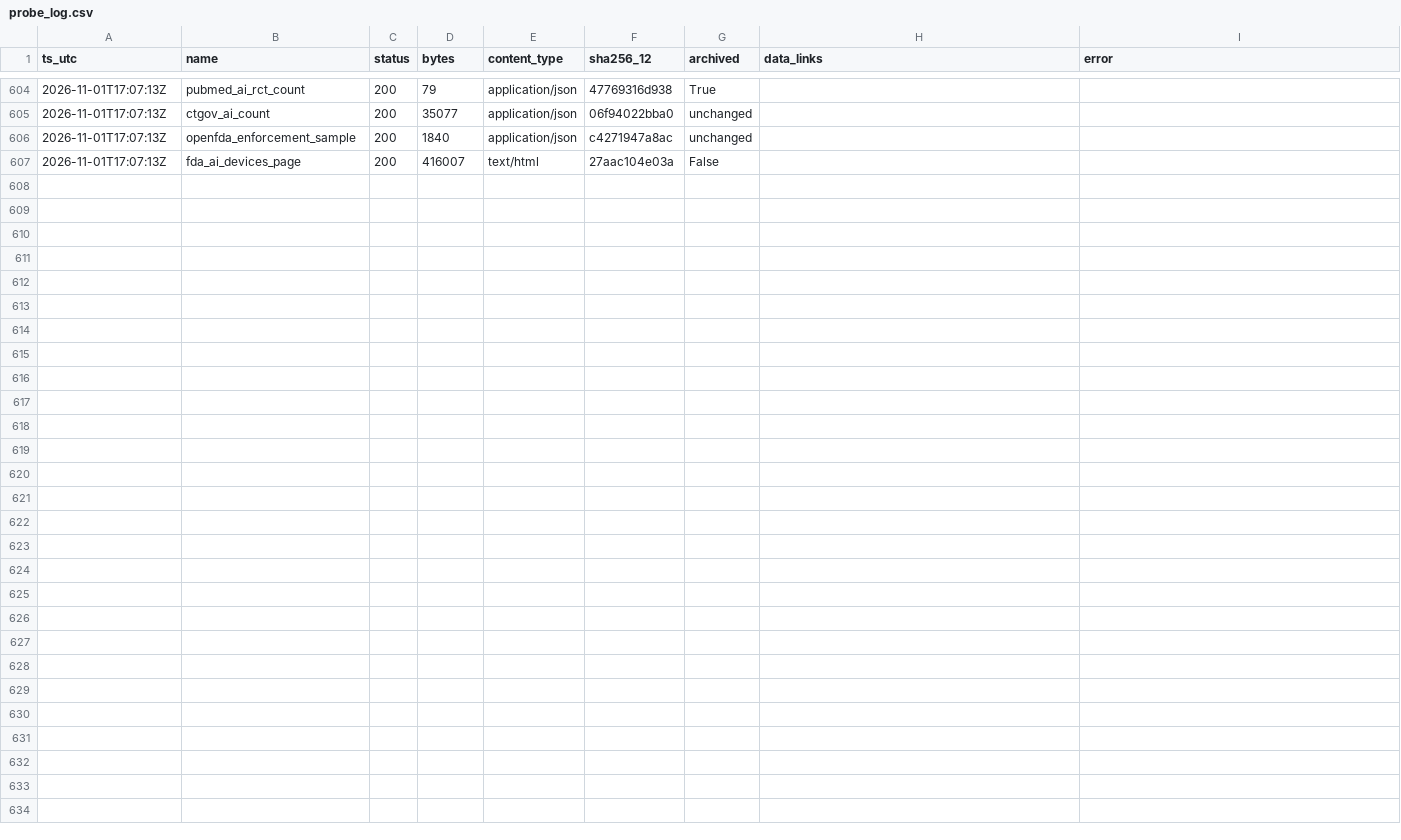
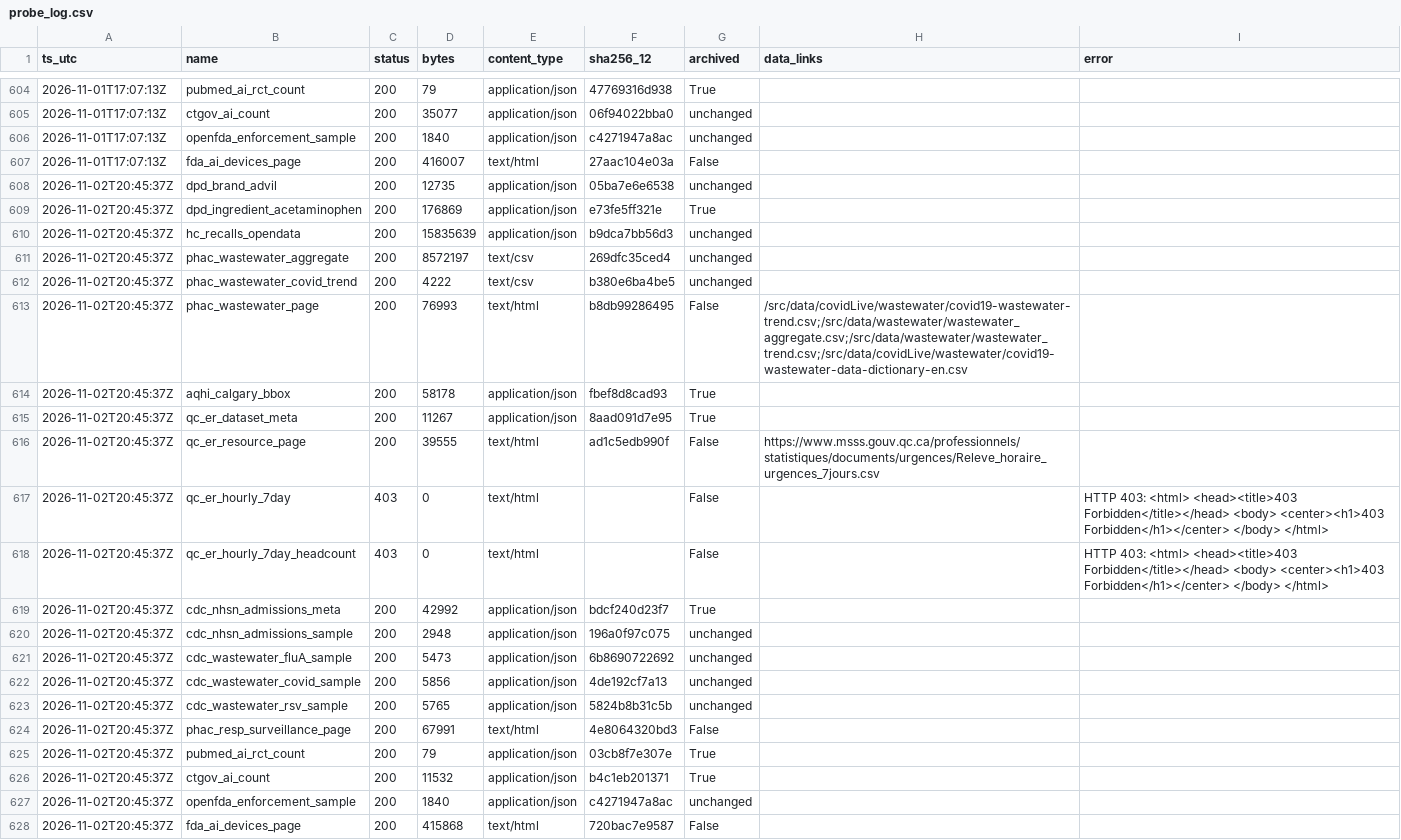
Before and after one commit to fb-121/canada-health-signals, a CSV file: data/probe_log.csv, drawn as a sheet; only a part is shown, gaps mark what is left out.

Commit message:
data: daily snapshot 2026-11-02

```diff
--- a/data/probe_log.csv
+++ b/data/probe_log.csv
@@ -607 +607,22 @@ ts_utc,name,status,bytes,content_type,sha256_12,archived,data_links,error
 2026-11-01T17:07:13Z,fda_ai_devices_page,200,416007,text/html,27aac104e03a,False,,
+2026-11-02T20:45:37Z,dpd_brand_advil,200,12735,application/json,05ba7e6e6538,unchanged,,
+2026-11-02T20:45:37Z,dpd_ingredient_acetaminophen,200,176869,application/json,e73fe5ff321e,True,,
+2026-11-02T20:45:37Z,hc_recalls_opendata,200,15835639,application/json,b9dca7bb56d3,unchanged,,
+2026-11-02T20:45:37Z,phac_wastewater_aggregate,200,8572197,text/csv,269dfc35ced4,unchanged,,
+2026-11-02T20:45:37Z,phac_wastewater_covid_trend,200,4222,text/csv,b380e6ba4be5,unchanged,,
+2026-11-02T20:45:37Z,phac_wastewater_page,200,76993,text/html,b8db99286495,False,/src/data/covidLive/wastewater/covid19-wastewater-trend.csv;/src/data/wastewater/wastewater_aggregate.csv;/src/data/wastewater/wastewater_trend.csv;/src/data/covidLive/wastewater/covid19-wastewater-data-dictionary-en.csv,
+2026-11-02T20:45:37Z,aqhi_calgary_bbox,200,58178,application/json,fbef8d8cad93,True,,
+2026-11-02T20:45:37Z,qc_er_dataset_meta,200,11267,application/json,8aad091d7e95,True,,
+2026-11-02T20:45:37Z,qc_er_resource_page,200,39555,text/html,ad1c5edb990f,False,https://www.msss.gouv.qc.ca/professionnels/statistiques/documents/urgences/Releve_horaire_urgences_7jours.csv,
+2026-11-02T20:45:37Z,qc_er_hourly_7day,403,0,text/html,,False,,HTTP 403: <html> <head><title>403 Forbidden</title></head> <body> <center><h1>403 Forbidden</h1></center> </body> </html>
+2026-11-02T20:45:37Z,qc_er_hourly_7day_headcount,403,0,text/html,,False,,HTTP 403: <html> <head><title>403 Forbidden</title></head> <body> <center><h1>403 Forbidden</h1></center> </body> </html>
+2026-11-02T20:45:37Z,cdc_nhsn_admissions_meta,200,42992,application/json,bdcf240d23f7,True,,
+2026-11-02T20:45:37Z,cdc_nhsn_admissions_sample,200,2948,application/json,196a0f97c075,unchanged,,
+2026-11-02T20:45:37Z,cdc_wastewater_fluA_sample,200,5473,application/json,6b8690722692,unchanged,,
+2026-11-02T20:45:37Z,cdc_wastewater_covid_sample,200,5856,application/json,4de192cf7a13,unchanged,,
+2026-11-02T20:45:37Z,cdc_wastewater_rsv_sample,200,5765,application/json,5824b8b31c5b,unchanged,,
+2026-11-02T20:45:37Z,phac_resp_surveillance_page,200,67991,text/html,4e8064320bd3,False,,
+2026-11-02T20:45:37Z,pubmed_ai_rct_count,200,79,application/json,03cb8f7e307e,True,,
+2026-11-02T20:45:37Z,ctgov_ai_count,200,11532,application/json,b4c1eb201371,True,,
+2026-11-02T20:45:37Z,openfda_enforcement_sample,200,1840,application/json,c4271947a8ac,unchanged,,
+2026-11-02T20:45:37Z,fda_ai_devices_page,200,415868,text/html,720bac7e9587,False,,
```
Also changed, not shown: data/ai/year_counts.csv, 8 other files.
